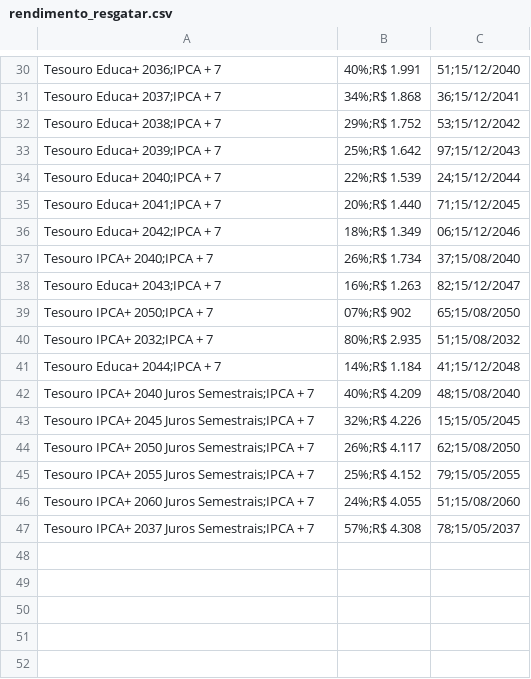
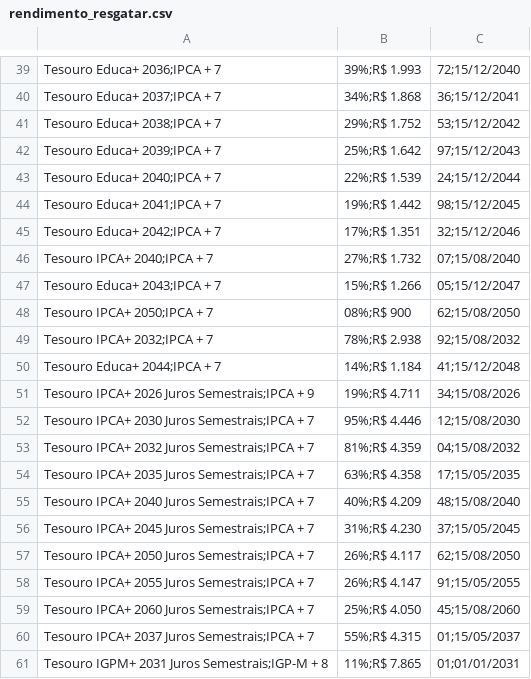
Before and after one commit to ghostnetrn/bot-tesouro-direto, a CSV file: rendimento_resgatar.csv, drawn as a sheet; only a part is shown, gaps mark what is left out; addresses are those after the commit; the diff covers the shown part only; the diff names each change by its address in the sheet, - before the commit and + after, or states it on an @@ line.

Commit message:
Atualizar Tesouro Direto

```diff
--- a/rendimento_resgatar.csv
+++ b/rendimento_resgatar.csv
-B39: 40%;R$ 1.991
+B39: 39%;R$ 1.993
-C39: 51;15/12/2040
+C39: 72;15/12/2040
-B44: 20%;R$ 1.440
+B44: 19%;R$ 1.442
-C44: 71;15/12/2045
+C44: 98;15/12/2045
-B45: 18%;R$ 1.349
+B45: 17%;R$ 1.351
-C45: 06;15/12/2046
+C45: 32;15/12/2046
-B46: 26%;R$ 1.734
+B46: 27%;R$ 1.732
-C46: 37;15/08/2040
+C46: 07;15/08/2040
-B47: 16%;R$ 1.263
+B47: 15%;R$ 1.266
-C47: 82;15/12/2047
+C47: 05;15/12/2047
-B48: 07%;R$ 902
+B48: 08%;R$ 900
-C48: 65;15/08/2050
+C48: 62;15/08/2050
-B49: 80%;R$ 2.935
+B49: 78%;R$ 2.938
-C49: 51;15/08/2032
+C49: 92;15/08/2032
+row 51: Tesouro IPCA+ 2026 Juros Semestrais;IPCA + 9 | 19%;R$ 4.711 | 34;15/08/2026
+row 52: Tesouro IPCA+ 2030 Juros Semestrais;IPCA + 7 | 95%;R$ 4.446 | 12;15/08/2030
+row 53: Tesouro IPCA+ 2032 Juros Semestrais;IPCA + 7 | 81%;R$ 4.359 | 04;15/08/2032
+row 54: Tesouro IPCA+ 2035 Juros Semestrais;IPCA + 7 | 63%;R$ 4.358 | 17;15/05/2035
-B56: 32%;R$ 4.226
+B56: 31%;R$ 4.230
-C56: 15;15/05/2045
+C56: 37;15/05/2045
-B58: 25%;R$ 4.152
+B58: 26%;R$ 4.147
-C58: 79;15/05/2055
+C58: 91;15/05/2055
-B59: 24%;R$ 4.055
+B59: 25%;R$ 4.050
-C59: 51;15/08/2060
+C59: 45;15/08/2060
-B60: 57%;R$ 4.308
+B60: 55%;R$ 4.315
-C60: 78;15/05/2037
+C60: 01;15/05/2037
+row 61: Tesouro IGPM+ 2031 Juros Semestrais;IGP-M + 8 | 11%;R$ 7.865 | 01;01/01/2031
```
Also changed, not shown: 10 added rows, 1 removed row and 51 edited cells elsewhere in this file, rendimento_investir.csv.
